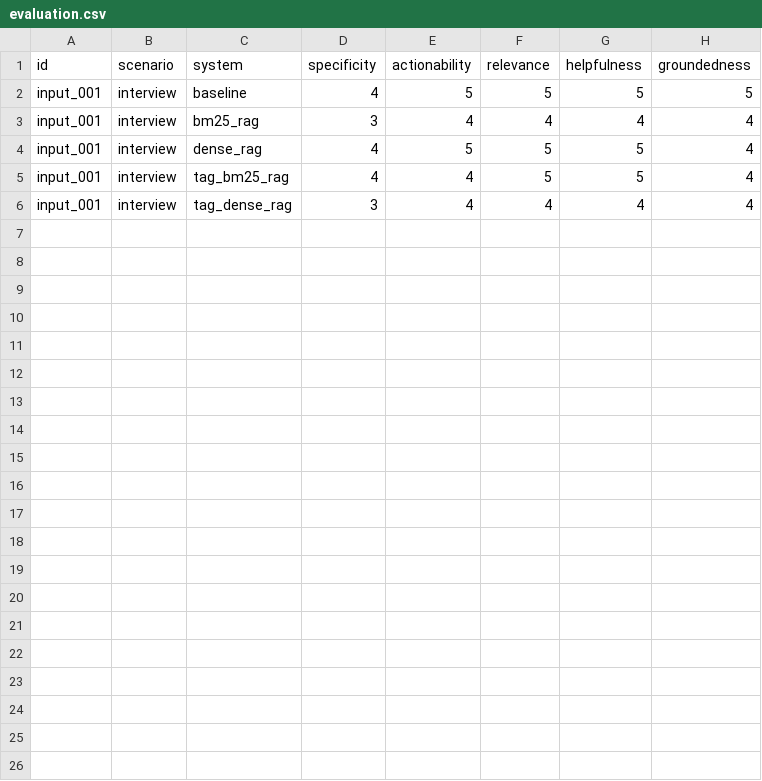
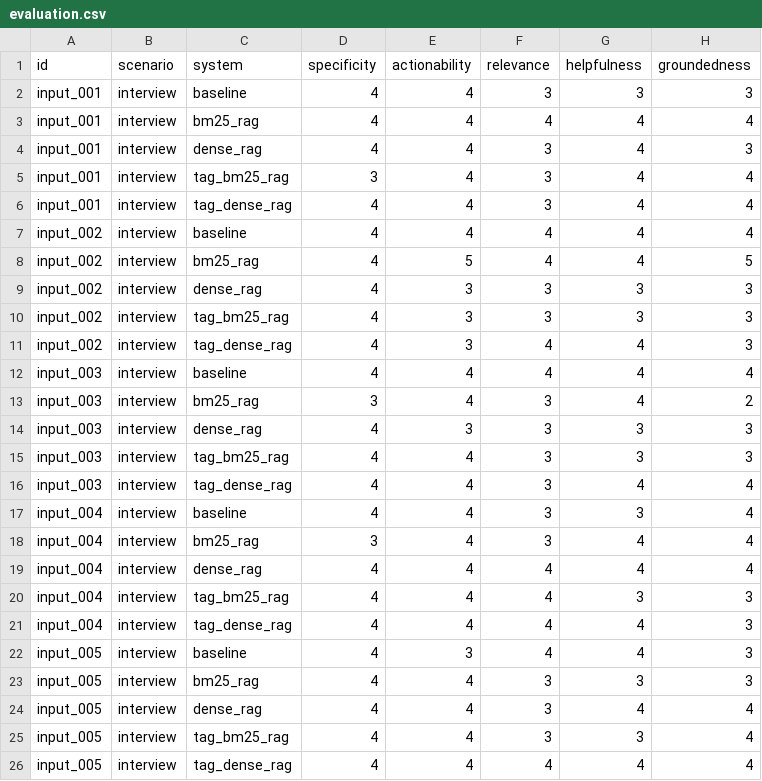
Before and after one commit to grace-go/cs510-dialogue-coaching, a CSV file: data/outputs/evaluation.csv, drawn as a sheet.

```diff
--- a/data/outputs/evaluation.csv
+++ b/data/outputs/evaluation.csv
@@ -1,6 +1,26 @@
 id,scenario,system,specificity,actionability,relevance,helpfulness,groundedness
-input_001,interview,baseline,4,5,5,5,5
-input_001,interview,bm25_rag,3,4,4,4,4
-input_001,interview,dense_rag,4,5,5,5,4
-input_001,interview,tag_bm25_rag,4,4,5,5,4
-input_001,interview,tag_dense_rag,3,4,4,4,4
+input_001,interview,baseline,4,4,3,3,3
+input_001,interview,bm25_rag,4,4,4,4,4
+input_001,interview,dense_rag,4,4,3,4,3
+input_001,interview,tag_bm25_rag,3,4,3,4,4
+input_001,interview,tag_dense_rag,4,4,3,4,4
+input_002,interview,baseline,4,4,4,4,4
+input_002,interview,bm25_rag,4,5,4,4,5
+input_002,interview,dense_rag,4,3,3,3,3
+input_002,interview,tag_bm25_rag,4,3,3,3,3
+input_002,interview,tag_dense_rag,4,3,4,4,3
+input_003,interview,baseline,4,4,4,4,4
+input_003,interview,bm25_rag,3,4,3,4,2
+input_003,interview,dense_rag,4,3,3,3,3
+input_003,interview,tag_bm25_rag,4,4,3,3,3
+input_003,interview,tag_dense_rag,4,4,3,4,4
+input_004,interview,baseline,4,4,3,3,4
+input_004,interview,bm25_rag,3,4,3,4,4
+input_004,interview,dense_rag,4,4,4,4,4
+input_004,interview,tag_bm25_rag,4,4,4,3,3
+input_004,interview,tag_dense_rag,4,4,4,4,3
+input_005,interview,baseline,4,3,4,4,3
+input_005,interview,bm25_rag,4,4,3,3,3
+input_005,interview,dense_rag,4,4,3,4,4
+input_005,interview,tag_bm25_rag,4,4,3,3,4
+input_005,interview,tag_dense_rag,4,4,4,4,4
```
Also changed, not shown: 11 other files.
